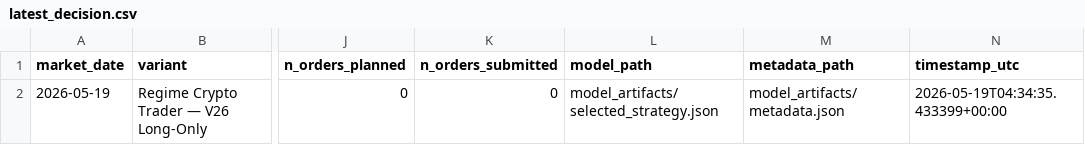
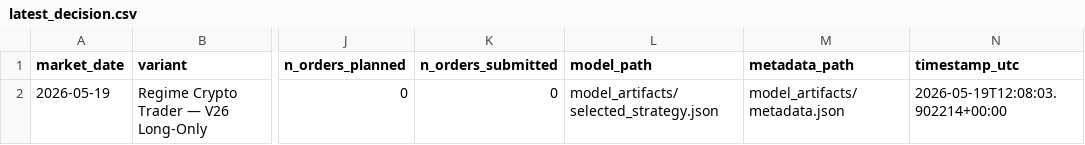
Before and after one commit to FinTechEntrepreneurldz/regime_crypto_trader, a CSV file: logs/decisions/latest_decision.csv, drawn as a sheet; only a part is shown, gaps mark what is left out; the diff names each change by its address in the sheet, - before the commit and + after, or states it on an @@ line.

```diff
--- a/logs/decisions/latest_decision.csv
+++ b/logs/decisions/latest_decision.csv
-N2 (timestamp_utc): 2026-05-19T04:34:35.433399+00:00
+N2 (timestamp_utc): 2026-05-19T12:08:03.902214+00:00
```
Also changed, not shown: logs/decisions/decisions.csv, logs/diagnostics/gate_diagnostics.csv, 6 other files.
